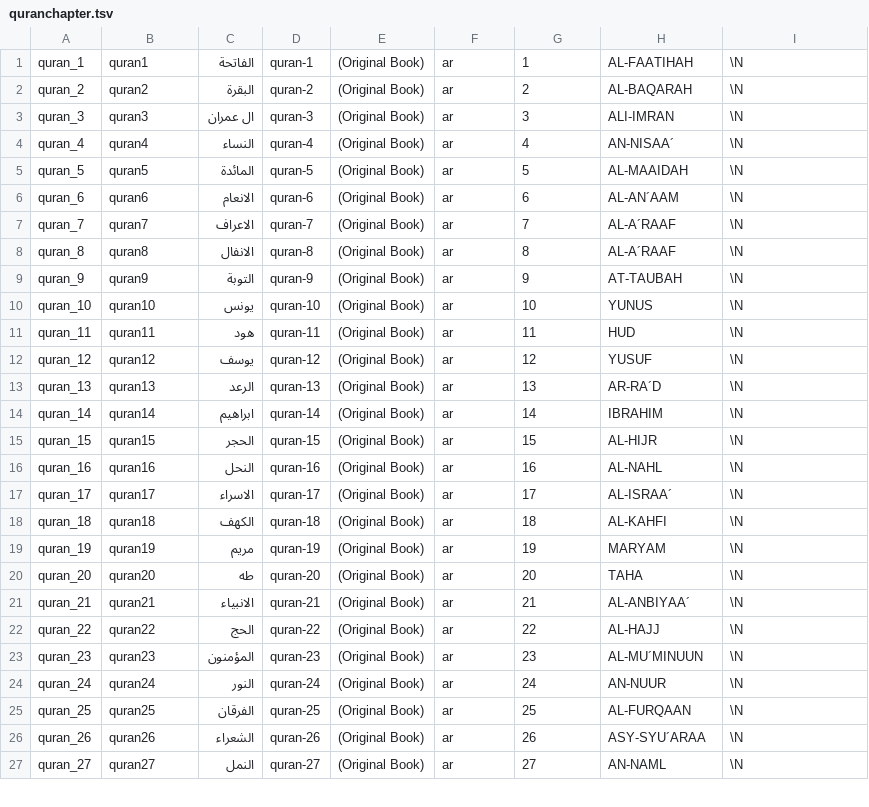
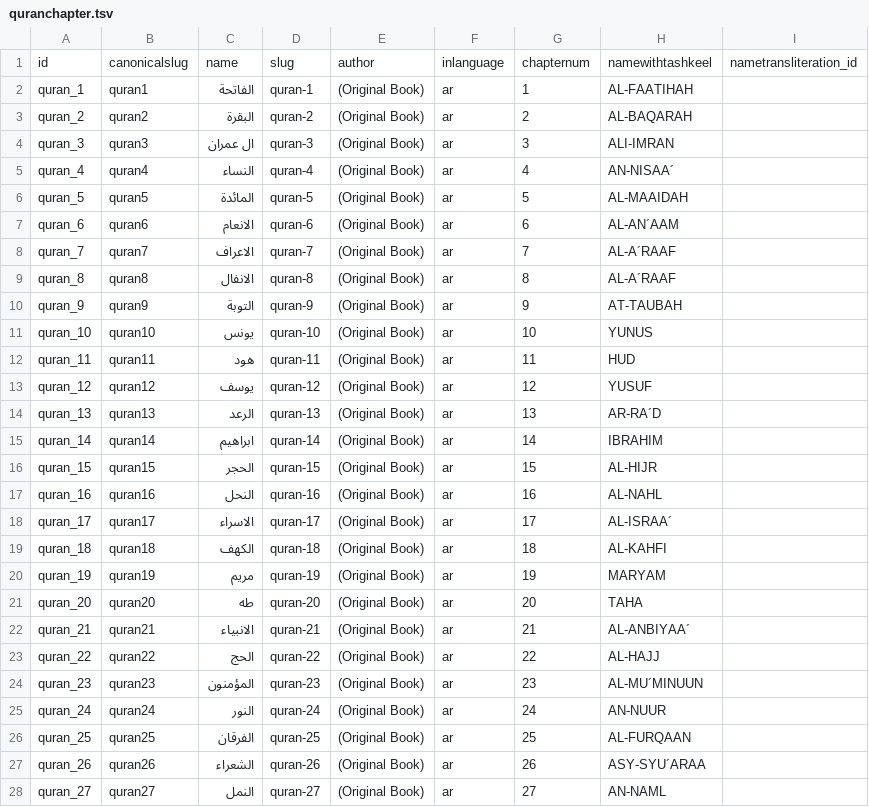
Before and after one commit to ceefour/sanad-quran, a TSV file: quranchapter.tsv, drawn as a sheet; only a part is shown; the diff covers the shown part only.

```diff
--- a/quranchapter.tsv
+++ b/quranchapter.tsv
@@ -1,27 +1,28 @@
-quran_1	quran1	الفاتحة	quran-1	(Original Book)	ar	1	AL-FAATIHAH	\N
-quran_2	quran2	البقرة	quran-2	(Original Book)	ar	2	AL-BAQARAH	\N
-quran_3	quran3	ال عمران	quran-3	(Original Book)	ar	3	ALI-IMRAN	\N
-quran_4	quran4	النساء	quran-4	(Original Book)	ar	4	AN-NISAA´	\N
-quran_5	quran5	المائدة	quran-5	(Original Book)	ar	5	AL-MAAIDAH	\N
-quran_6	quran6	الانعام	quran-6	(Original Book)	ar	6	AL-AN´AAM	\N
-quran_7	quran7	الاعراف	quran-7	(Original Book)	ar	7	AL-A´RAAF	\N
-quran_8	quran8	الانفال	quran-8	(Original Book)	ar	8	AL-A´RAAF	\N
-quran_9	quran9	التوبة	quran-9	(Original Book)	ar	9	AT-TAUBAH	\N
-quran_10	quran10	يونس	quran-10	(Original Book)	ar	10	YUNUS	\N
-quran_11	quran11	هود	quran-11	(Original Book)	ar	11	HUD	\N
-quran_12	quran12	يوسف	quran-12	(Original Book)	ar	12	YUSUF	\N
-quran_13	quran13	الرعد	quran-13	(Original Book)	ar	13	AR-RA´D	\N
-quran_14	quran14	ابراهيم	quran-14	(Original Book)	ar	14	IBRAHIM	\N
-quran_15	quran15	الحجر	quran-15	(Original Book)	ar	15	AL-HIJR	\N
-quran_16	quran16	النحل	quran-16	(Original Book)	ar	16	AL-NAHL	\N
-quran_17	quran17	الاسراء	quran-17	(Original Book)	ar	17	AL-ISRAA´	\N
-quran_18	quran18	الكهف	quran-18	(Original Book)	ar	18	AL-KAHFI	\N
-quran_19	quran19	مريم	quran-19	(Original Book)	ar	19	MARYAM	\N
-quran_20	quran20	طه	quran-20	(Original Book)	ar	20	TAHA	\N
-quran_21	quran21	الانبياء	quran-21	(Original Book)	ar	21	AL-ANBIYAA´	\N
-quran_22	quran22	الحج	quran-22	(Original Book)	ar	22	AL-HAJJ	\N
-quran_23	quran23	المؤمنون	quran-23	(Original Book)	ar	23	AL-MU´MINUUN	\N
-quran_24	quran24	النور	quran-24	(Original Book)	ar	24	AN-NUUR	\N
-quran_25	quran25	الفرقان	quran-25	(Original Book)	ar	25	AL-FURQAAN	\N
-quran_26	quran26	الشعراء	quran-26	(Original Book)	ar	26	ASY-SYU´ARAA	\N
-quran_27	quran27	النمل	quran-27	(Original Book)	ar	27	AN-NAML	\N
+id	canonicalslug	name	slug	author	inlanguage	chapternum	namewithtashkeel	nametransliteration_id
+quran_1	quran1	الفاتحة	quran-1	(Original Book)	ar	1	AL-FAATIHAH	
+quran_2	quran2	البقرة	quran-2	(Original Book)	ar	2	AL-BAQARAH	
+quran_3	quran3	ال عمران	quran-3	(Original Book)	ar	3	ALI-IMRAN	
+quran_4	quran4	النساء	quran-4	(Original Book)	ar	4	AN-NISAA´	
+quran_5	quran5	المائدة	quran-5	(Original Book)	ar	5	AL-MAAIDAH	
+quran_6	quran6	الانعام	quran-6	(Original Book)	ar	6	AL-AN´AAM	
+quran_7	quran7	الاعراف	quran-7	(Original Book)	ar	7	AL-A´RAAF	
+quran_8	quran8	الانفال	quran-8	(Original Book)	ar	8	AL-A´RAAF	
+quran_9	quran9	التوبة	quran-9	(Original Book)	ar	9	AT-TAUBAH	
+quran_10	quran10	يونس	quran-10	(Original Book)	ar	10	YUNUS	
+quran_11	quran11	هود	quran-11	(Original Book)	ar	11	HUD	
+quran_12	quran12	يوسف	quran-12	(Original Book)	ar	12	YUSUF	
+quran_13	quran13	الرعد	quran-13	(Original Book)	ar	13	AR-RA´D	
+quran_14	quran14	ابراهيم	quran-14	(Original Book)	ar	14	IBRAHIM	
+quran_15	quran15	الحجر	quran-15	(Original Book)	ar	15	AL-HIJR	
+quran_16	quran16	النحل	quran-16	(Original Book)	ar	16	AL-NAHL	
+quran_17	quran17	الاسراء	quran-17	(Original Book)	ar	17	AL-ISRAA´	
+quran_18	quran18	الكهف	quran-18	(Original Book)	ar	18	AL-KAHFI	
+quran_19	quran19	مريم	quran-19	(Original Book)	ar	19	MARYAM	
+quran_20	quran20	طه	quran-20	(Original Book)	ar	20	TAHA	
+quran_21	quran21	الانبياء	quran-21	(Original Book)	ar	21	AL-ANBIYAA´	
+quran_22	quran22	الحج	quran-22	(Original Book)	ar	22	AL-HAJJ	
+quran_23	quran23	المؤمنون	quran-23	(Original Book)	ar	23	AL-MU´MINUUN	
+quran_24	quran24	النور	quran-24	(Original Book)	ar	24	AN-NUUR	
+quran_25	quran25	الفرقان	quran-25	(Original Book)	ar	25	AL-FURQAAN	
+quran_26	quran26	الشعراء	quran-26	(Original Book)	ar	26	ASY-SYU´ARAA	
+quran_27	quran27	النمل	quran-27	(Original Book)	ar	27	AN-NAML	
```
Also changed, not shown: 87 edited cells elsewhere in this file, 6 other files.
